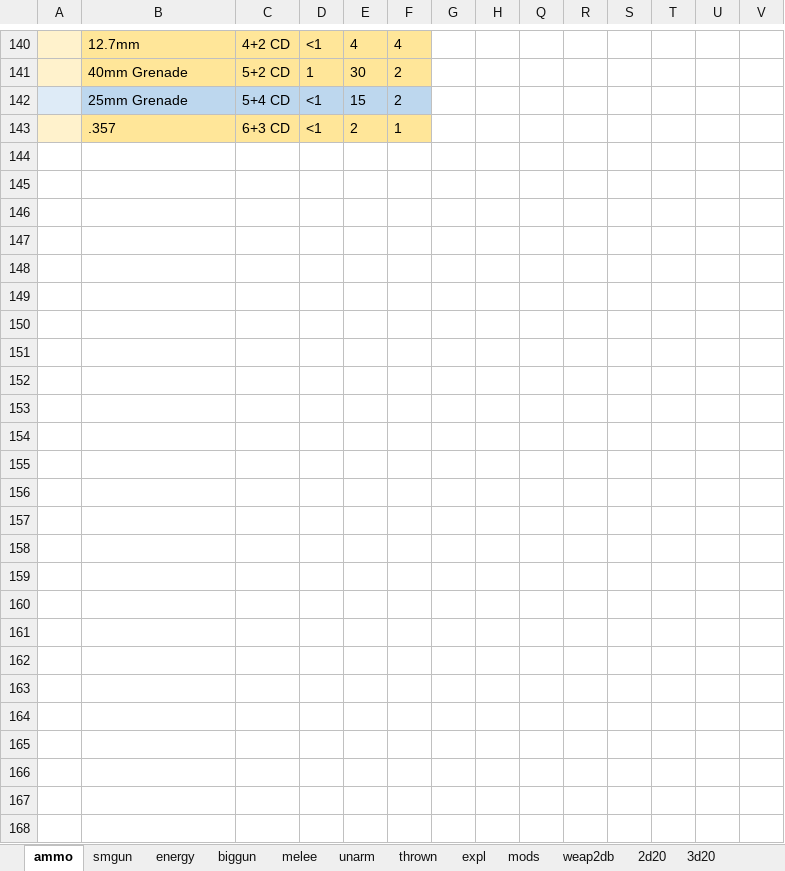
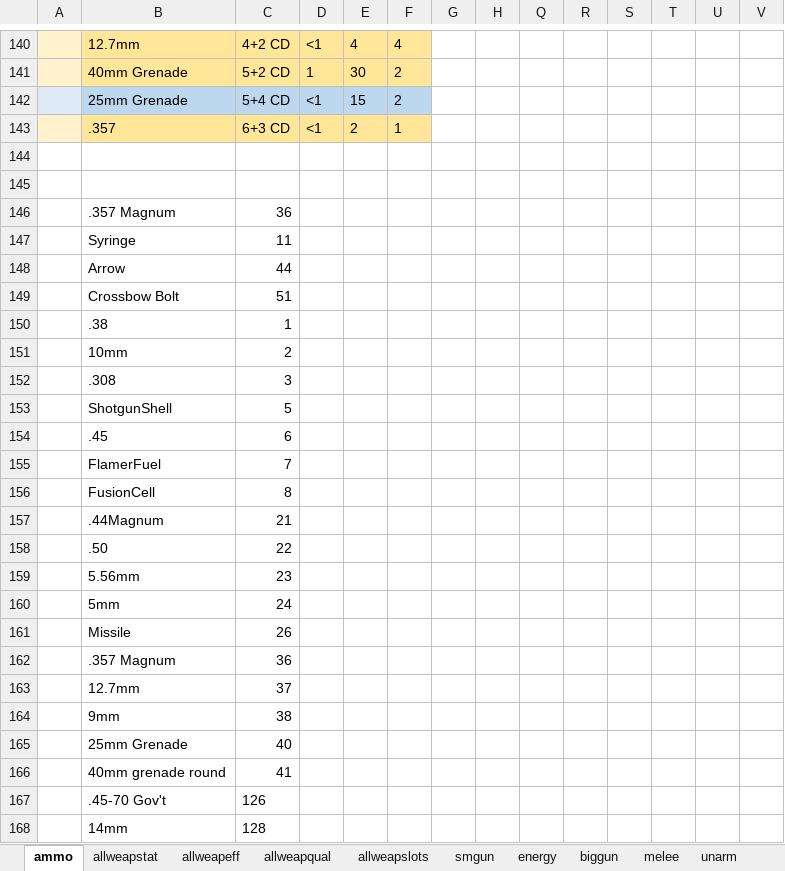
Before and after one commit to jwmasekre/2d20-fallout-character-builder, an Excel workbook: resources/spreadsheets/weapons.xlsx, sheet ammo, drawn as a sheet; only a part is shown, gaps mark what is left out; values as stored, in another font and other column widths than the file's, no borders; charts and pictures not drawn; rows hold the shown columns only; the diff names each change by its address in the sheet, - before the commit and + after, or states it on an @@ line.

```diff
--- a/resources/spreadsheets/weapons.xlsx (sheet ammo)
+++ b/resources/spreadsheets/weapons.xlsx (sheet ammo)
+sheet tab: allweapstat
+sheet tab: allweapeff
+sheet tab: allweapqual
+sheet tab: allweapslots
+row 144: (empty)
+row 145: (empty)
+row 146:  | .357 Magnum | 36
+row 147:  | Syringe | 11
+row 148:  | Arrow | 44
+row 149:  | Crossbow Bolt | 51
+row 150:  | .38 | 1
+row 151:  | 10mm | 2
+row 152:  | .308 | 3
+row 153:  | ShotgunShell | 5
+row 154:  | .45 | 6
+row 155:  | FlamerFuel | 7
+row 156:  | FusionCell | 8
+row 157:  | .44Magnum | 21
+row 158:  | .50 | 22
+row 159:  | 5.56mm | 23
+row 160:  | 5mm | 24
+row 161:  | Missile | 26
+row 162:  | .357 Magnum | 36
+row 163:  | 12.7mm | 37
+row 164:  | 9mm | 38
+row 165:  | 25mm Grenade | 40
+row 166:  | 40mm grenade round | 41
+row 167:  | .45-70 Gov't | 126
+row 168:  | 14mm | 128
```
Also changed, not shown: sheet mods, sheet 2d20, sheet weap2db, sheet Sheet13, sheet melee, formulas that keep their value, hidden cells, charts or pictures, 6 other files.
